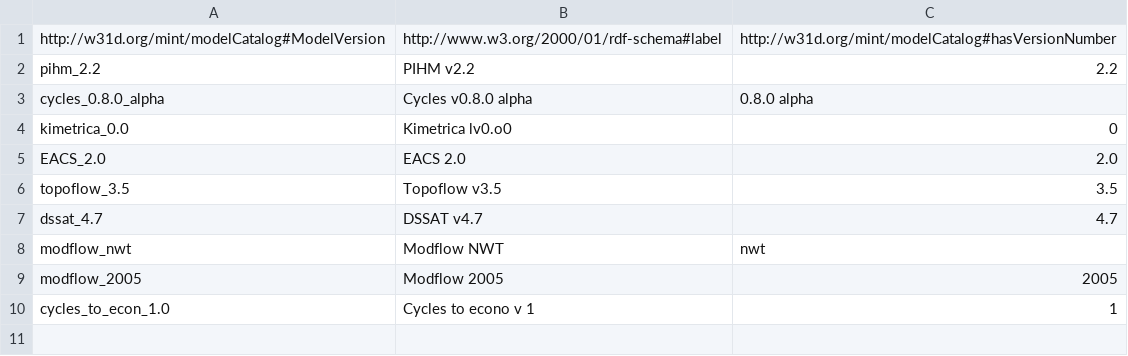
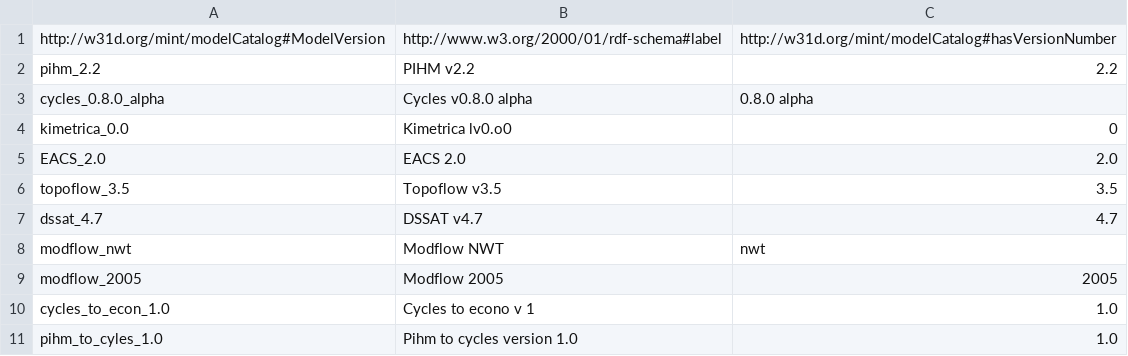
Before and after one commit to mintproject/Mint-ModelCatalog-Ontology, a CSV file: modelCatalog/instances/ModelVersion.csv, drawn as a sheet.

```diff
--- a/modelCatalog/instances/ModelVersion.csv
+++ b/modelCatalog/instances/ModelVersion.csv
@@ -9,2 +9,3 @@ modflow_nwt,Modflow NWT,nwt
 modflow_2005,Modflow 2005,2005
-cycles_to_econ_1.0,Cycles to econo v 1,1
+cycles_to_econ_1.0,Cycles to econo v 1,1.0
+pihm_to_cyles_1.0,Pihm to cycles version 1.0,1.0
```
Also changed, not shown: modelCatalog/instances/Model.csv, modelCatalog/instances/ModelConfiguration.csv.
